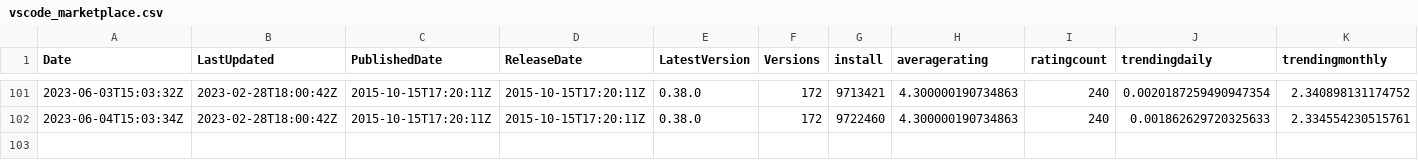
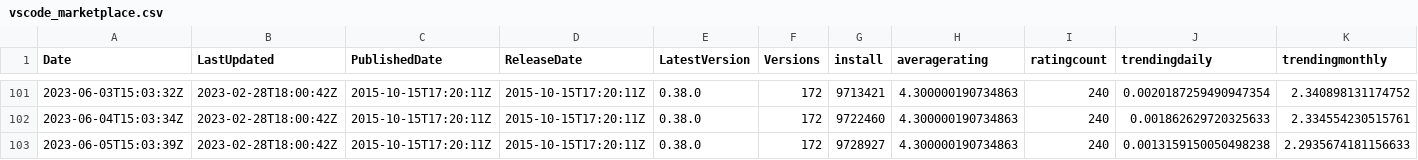
Before and after one commit to hyangah/vscode-go-stats, a CSV file: data/vscode_marketplace.csv, drawn as a sheet; only a part is shown, gaps mark what is left out; rows hold the shown columns only; the diff names each change by its address in the sheet, - before the commit and + after, or states it on an @@ line.

```diff
--- a/data/vscode_marketplace.csv
+++ b/data/vscode_marketplace.csv
+row 103: 2023-06-05T15:03:39Z | 2023-02-28T18:00:42Z | 2015-10-15T17:20:11Z | 2015-10-15T17:20:11Z | 0.38.0 | 172 | 9728927 | 4.300000190734863 | 240 | 0.0013159150050498238 | 2.2935674181156633
```
